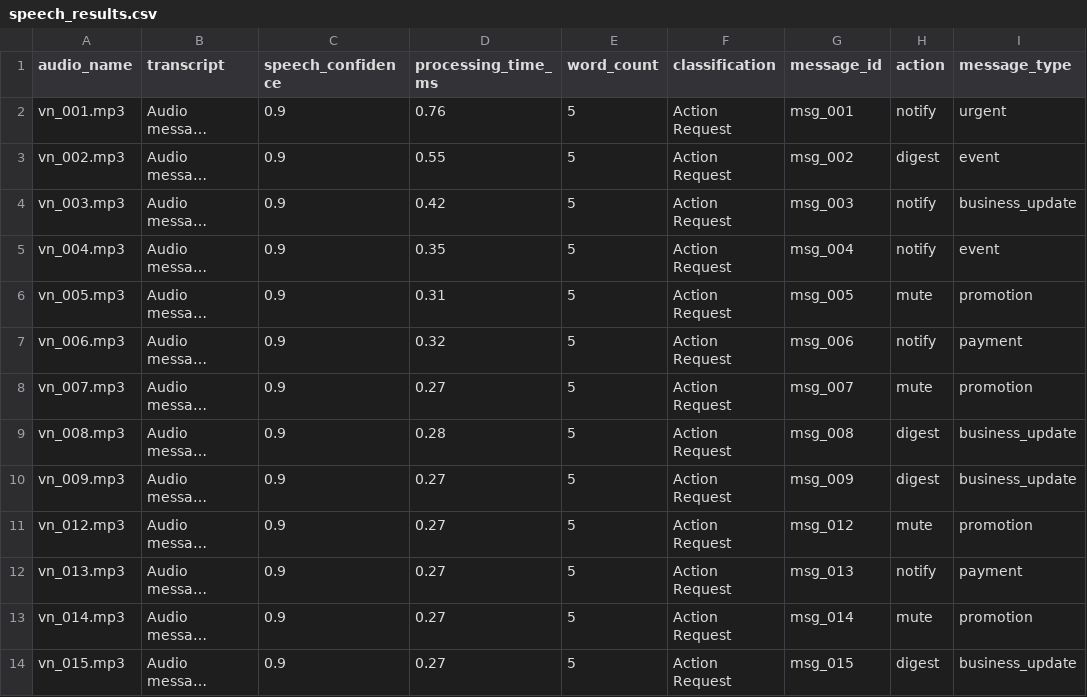
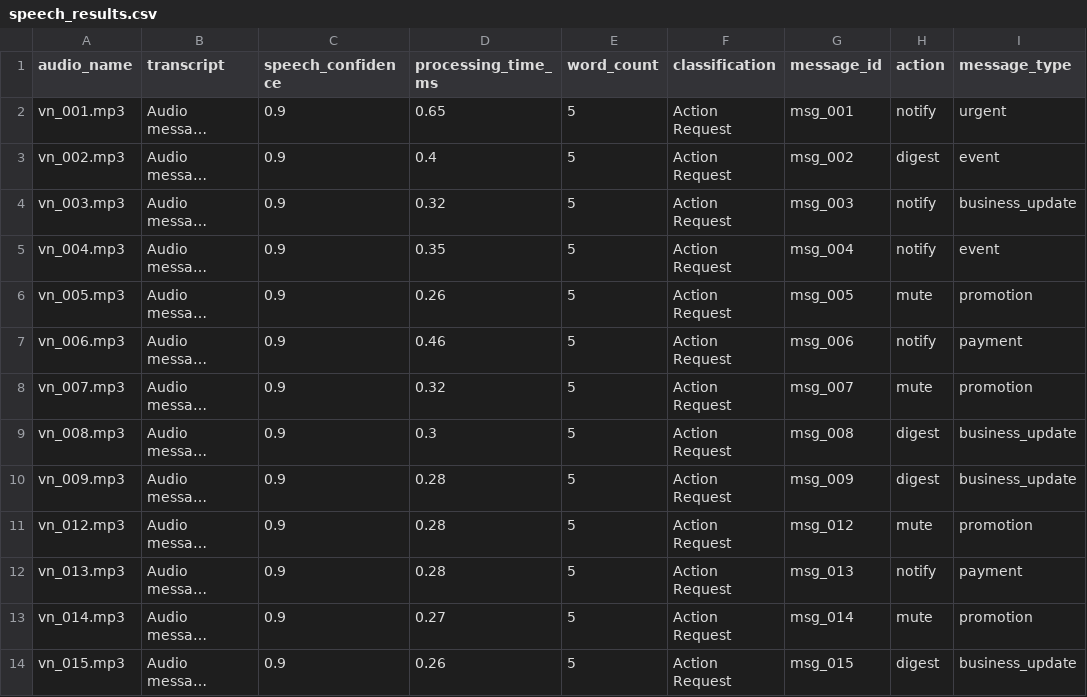
Before and after one commit to santheesh73/Notification-Router, a CSV file: speech_results.csv, drawn as a sheet; only a part is shown; long unchanged cells end in …; the diff names each change by its address in the sheet, - before the commit and + after, or states it on an @@ line.

```diff
--- a/speech_results.csv
+++ b/speech_results.csv
-D2 (processing_time_ms): 0.76
+D2 (processing_time_ms): 0.65
-D3 (processing_time_ms): 0.55
+D3 (processing_time_ms): 0.4
-D4 (processing_time_ms): 0.42
+D4 (processing_time_ms): 0.32
-D6 (processing_time_ms): 0.31
+D6 (processing_time_ms): 0.26
-D7 (processing_time_ms): 0.32
+D7 (processing_time_ms): 0.46
-D8 (processing_time_ms): 0.27
+D8 (processing_time_ms): 0.32
-D9 (processing_time_ms): 0.28
+D9 (processing_time_ms): 0.3
-D10:D12 (processing_time_ms): 0.27
+D10:D12 (processing_time_ms): 0.28
-D14 (processing_time_ms): 0.27
+D14 (processing_time_ms): 0.26
```
Also changed, not shown: ocr_results.csv, output/output.csv, 11 other files.
